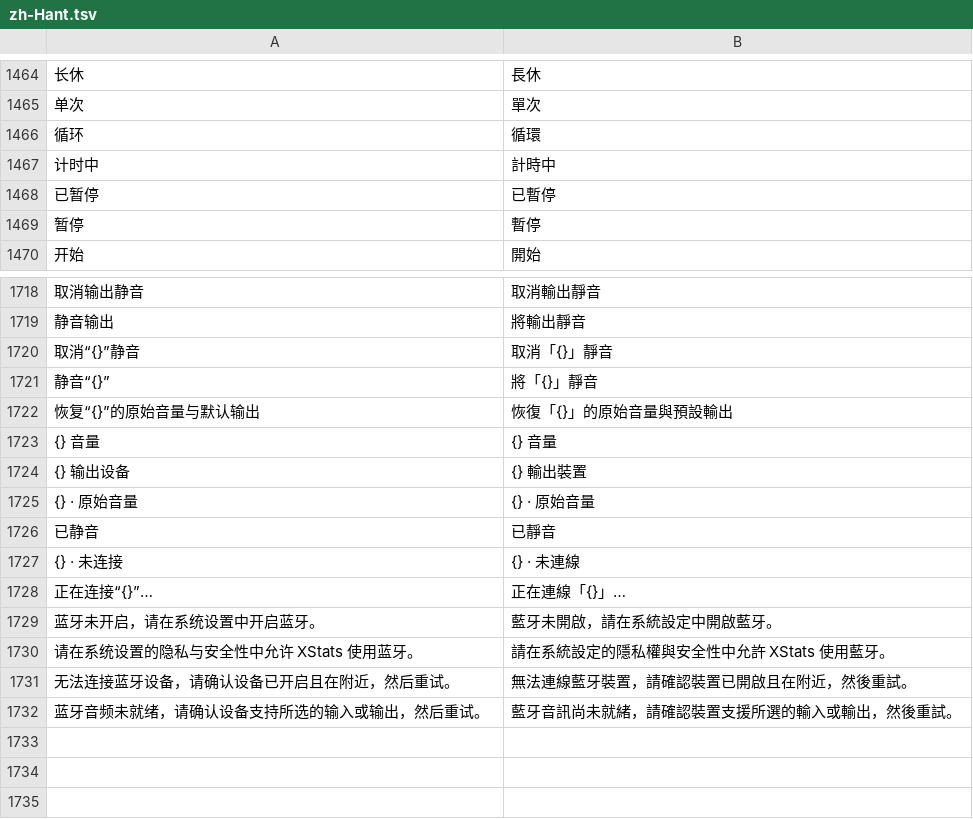
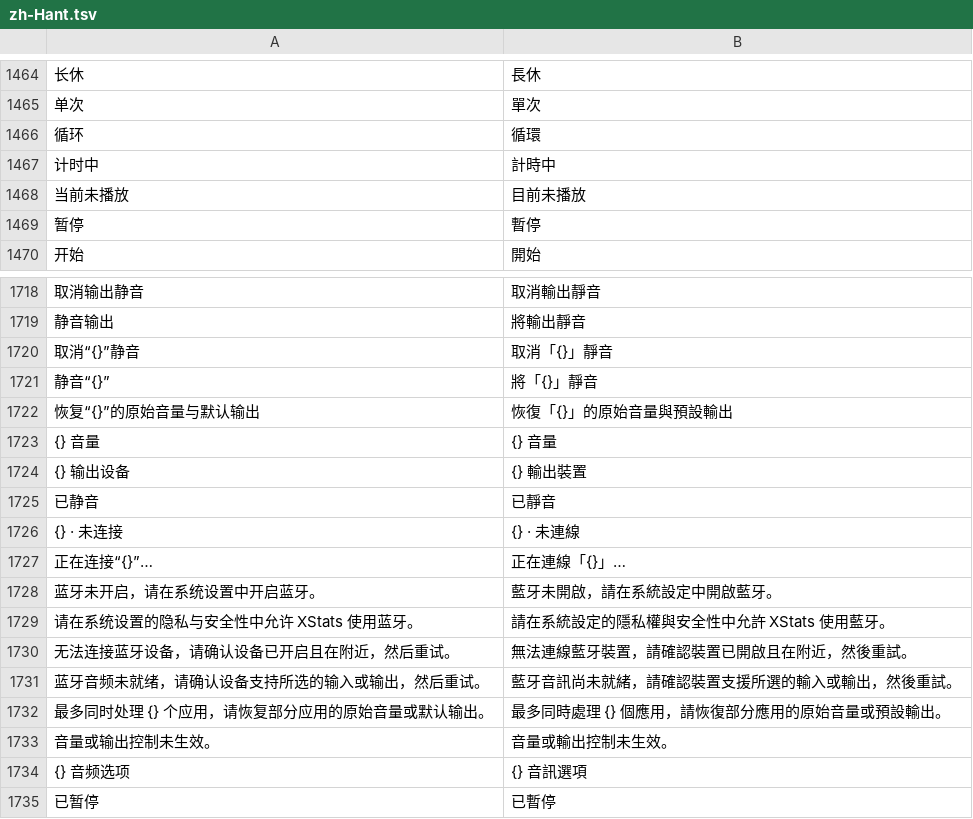
Before and after one commit to ysicing/XStats, a TSV file: Packages/XStatsKit/Sources/Localization/Resources/zh-Hant.tsv, drawn as a sheet; only a part is shown, gaps mark what is left out; removed rows and columns are numbered as before the commit, all else as after; the diff names each change by its address in the sheet, - before the commit and + after, or states it on an @@ line.

```diff
--- a/Packages/XStatsKit/Sources/Localization/Resources/zh-Hant.tsv
+++ b/Packages/XStatsKit/Sources/Localization/Resources/zh-Hant.tsv
+row 1468: 当前未播放 | 目前未播放
-row 1725: {} · 原始音量 | {} · 原始音量
+row 1732: 最多同时处理 {} 个应用，请恢复部分应用的原始音量或默认输出。 | 最多同時處理 {} 個應用，請恢復部分應用的原始音量或預設輸出。
+row 1733: 音量或输出控制未生效。 | 音量或輸出控制未生效。
+row 1734: {} 音频选项 | {} 音訊選項
@@ row 1468 moved to row 1735: 已暂停 @@
```
Also changed, not shown: 23 other files.
